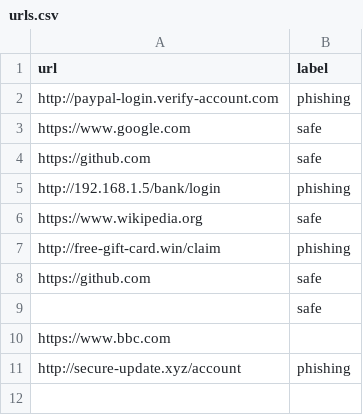
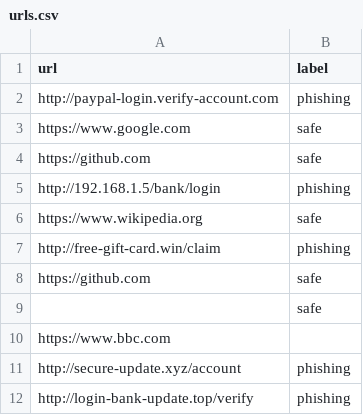
Before and after one commit to vidathhh9/week2-csv-cleaner, a CSV file: urls.csv, drawn as a sheet.

```diff
--- a/urls.csv
+++ b/urls.csv
@@ -11 +11,2 @@ https://www.bbc.com,
 http://secure-update.xyz/account,phishing
+http://login-bank-update.top/verify,phishing
```
Also changed, not shown: urls_clean.csv, 1 other file.
